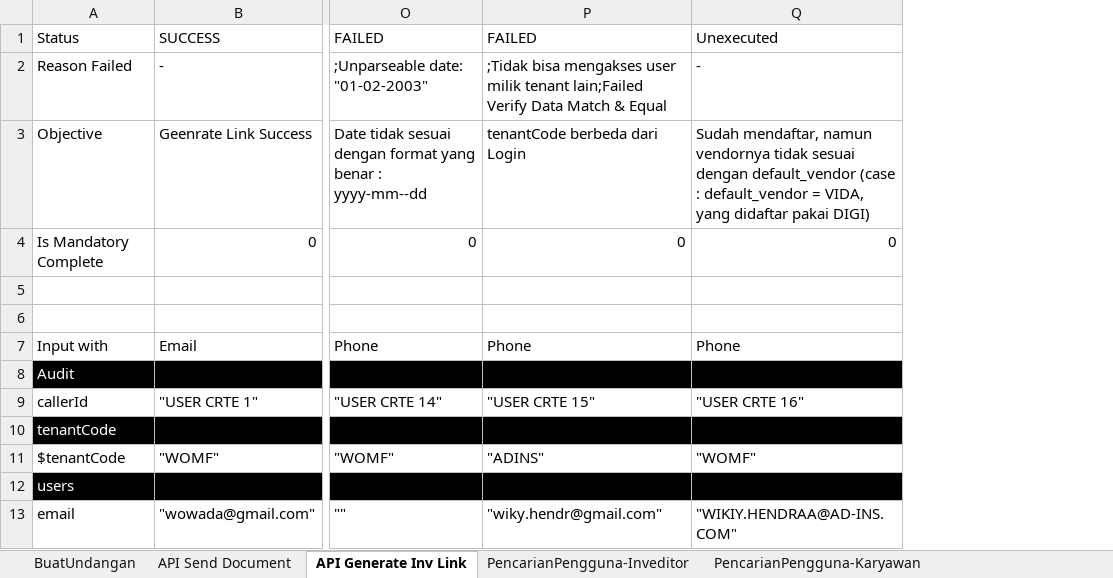
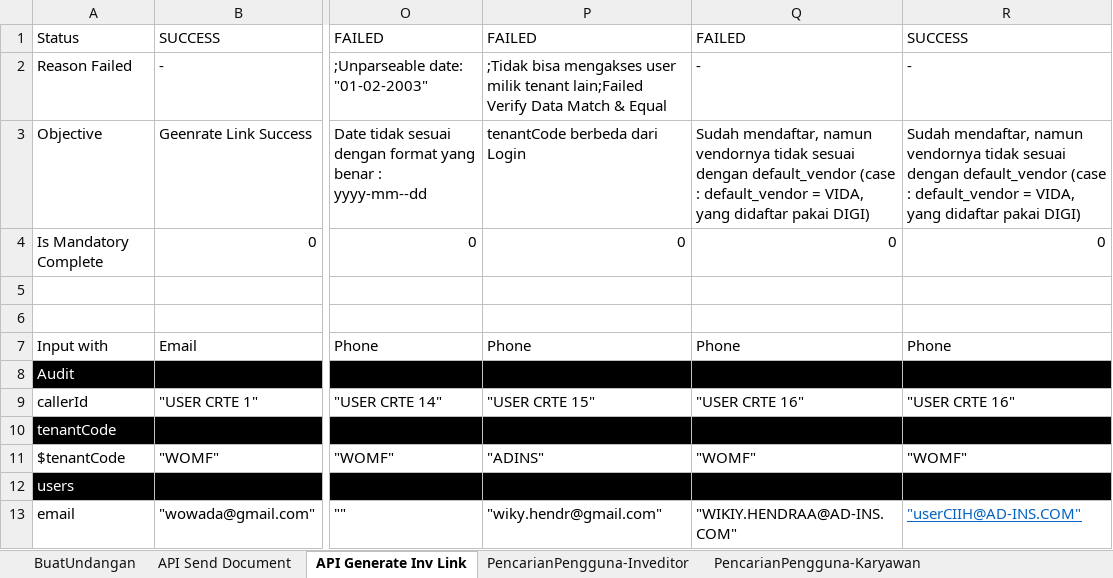
Before and after one commit to qcadins/ATeSign, an Excel workbook: Excel/2. Esign.xlsx, sheet API Generate Inv Link, drawn as a sheet; only a part is shown, gaps mark what is left out; values as stored, in another font and other column widths than the file's, no borders; the diff covers the shown part only; the diff names each change by its address in the sheet, - before the commit and + after, or states it on an @@ line.

```diff
--- a/Excel/2. Esign.xlsx (sheet API Generate Inv Link)
+++ b/Excel/2. Esign.xlsx (sheet API Generate Inv Link)
+column R, rows 1-13: SUCCESS | - | Sudah mendaftar, namun vendornya tidak sesuai dengan default_vendor (case : default_vendor = VIDA, yang didaftar pakai DIGI) | 0 |  |  | Phone |  | "USER CRTE 16" |  | "WOMF" |  | "userCIIH@AD-INS.COM"
-Q1: Unexecuted
+Q1: FAILED
```
Also changed, not shown: 28 added rows elsewhere in this sheet, sheet BuatUndangan, sheet API Send Document, other sheet tabs, formulas that keep their value.
